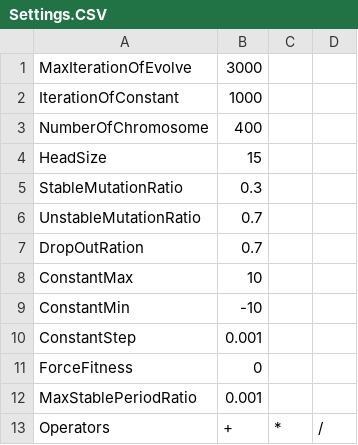
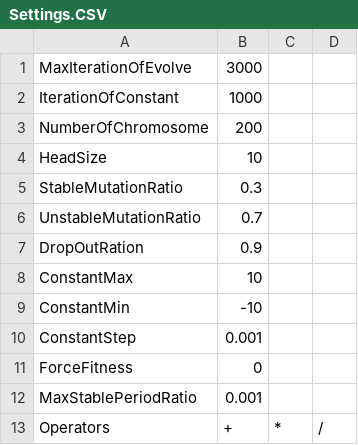
Before and after one commit to tankgit/GEP-Curve-Fitting, a CSV file: Settings.CSV, drawn as a sheet.

```diff
--- a/Settings.CSV
+++ b/Settings.CSV
@@ -2,7 +2,7 @@ MaxIterationOfEvolve,3000
 IterationOfConstant,1000
-NumberOfChromosome,400
-HeadSize,15
+NumberOfChromosome,200
+HeadSize,10
 StableMutationRatio,0.3
 UnstableMutationRatio,0.7
-DropOutRation,0.7
+DropOutRation,0.9
 ConstantMax,10
```
Also changed, not shown: 5 other files.
